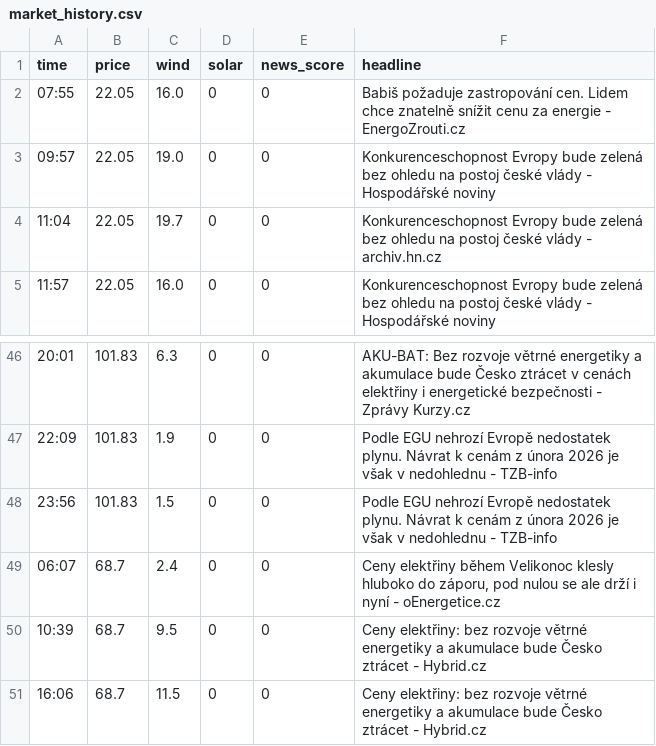
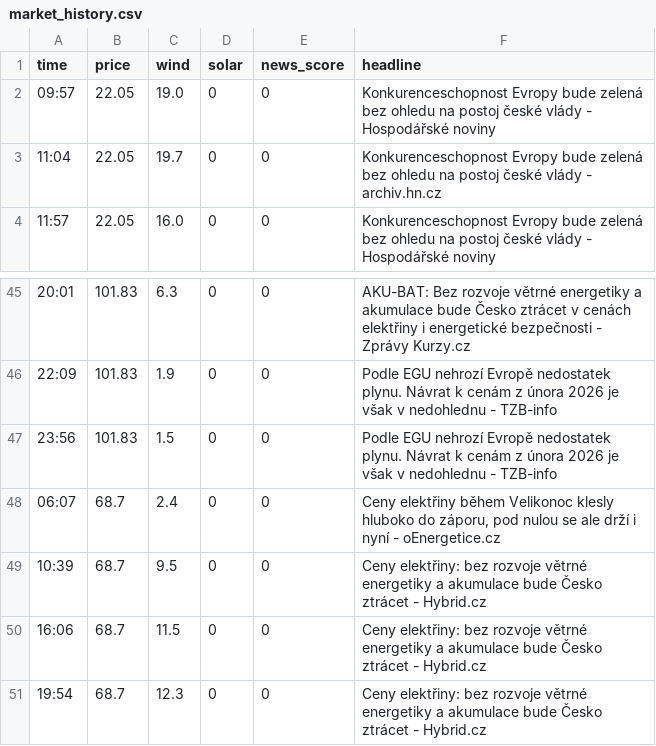
Before and after one commit to rousmartin0-netizen/energy-ai-startup, a CSV file: market_history.csv, drawn as a sheet; only a part is shown, gaps mark what is left out.

Commit message:
Update market data [skip ci]

```diff
--- a/market_history.csv
+++ b/market_history.csv
@@ -1,3 +1,2 @@
 time,price,wind,solar,news_score,headline
-07:55,22.05,16.0,0,0,Babiš požaduje zastropování cen. Lidem chce znatelně snížit cenu za energie - EnergoZrouti.cz
 09:57,22.05,19.0,0,0,Konkurenceschopnost Evropy bude zelená bez ohledu na postoj české vlády - Hospodářské noviny
@@ -51 +50,2 @@ time,price,wind,solar,news_score,headline
 16:06,68.7,11.5,0,0,Ceny elektřiny: bez rozvoje větrné energetiky a akumulace bude Česko ztrácet - Hybrid.cz
+19:54,68.7,12.3,0,0,Ceny elektřiny: bez rozvoje větrné energetiky a akumulace bude Česko ztrácet - Hybrid.cz
```
